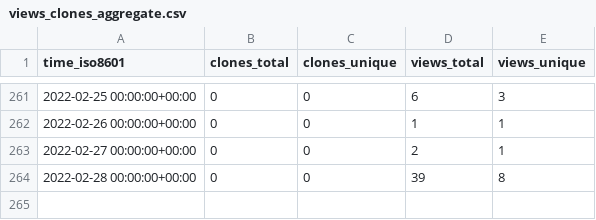
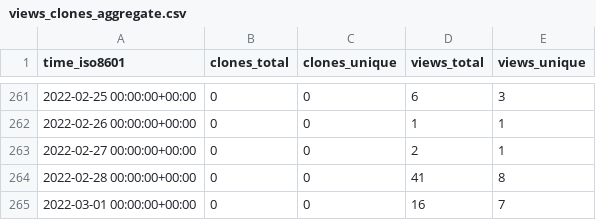
Before and after one commit to jonescompneurolab/hnn-tracking, a CSV file: jonescompneurolab/hnn/ghrs-data/views_clones_aggregate.csv, drawn as a sheet; only a part is shown, gaps mark what is left out.

```diff
--- a/jonescompneurolab/hnn/ghrs-data/views_clones_aggregate.csv
+++ b/jonescompneurolab/hnn/ghrs-data/views_clones_aggregate.csv
@@ -263,2 +263,3 @@ time_iso8601,clones_total,clones_unique,views_total,views_unique
 2022-02-27 00:00:00+00:00,0,0,2,1
-2022-02-28 00:00:00+00:00,0,0,39,8
+2022-02-28 00:00:00+00:00,0,0,41,8
+2022-03-01 00:00:00+00:00,0,0,16,7
```
Also changed, not shown: 1 other file.
